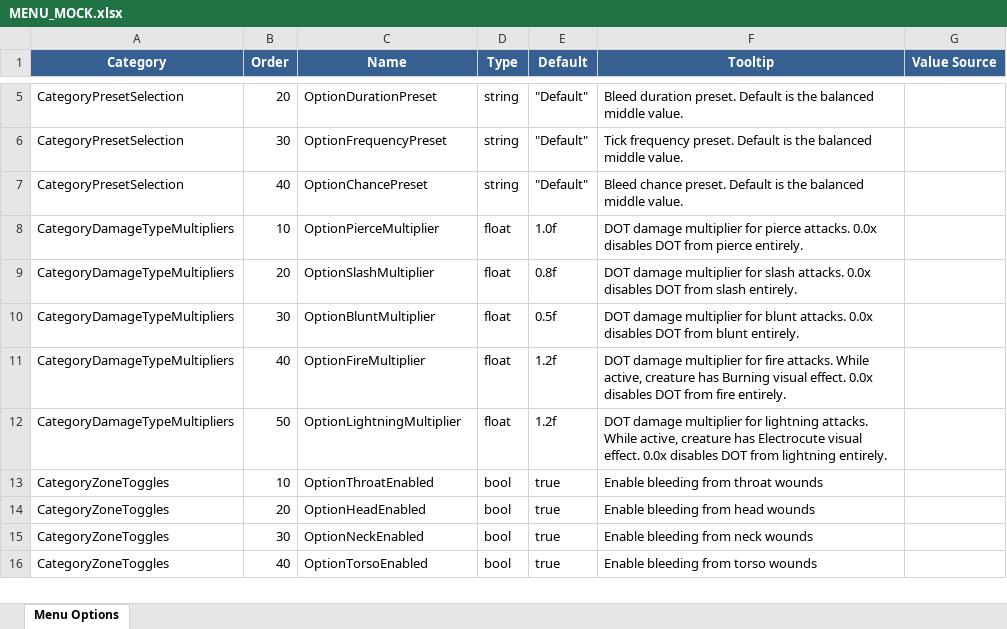
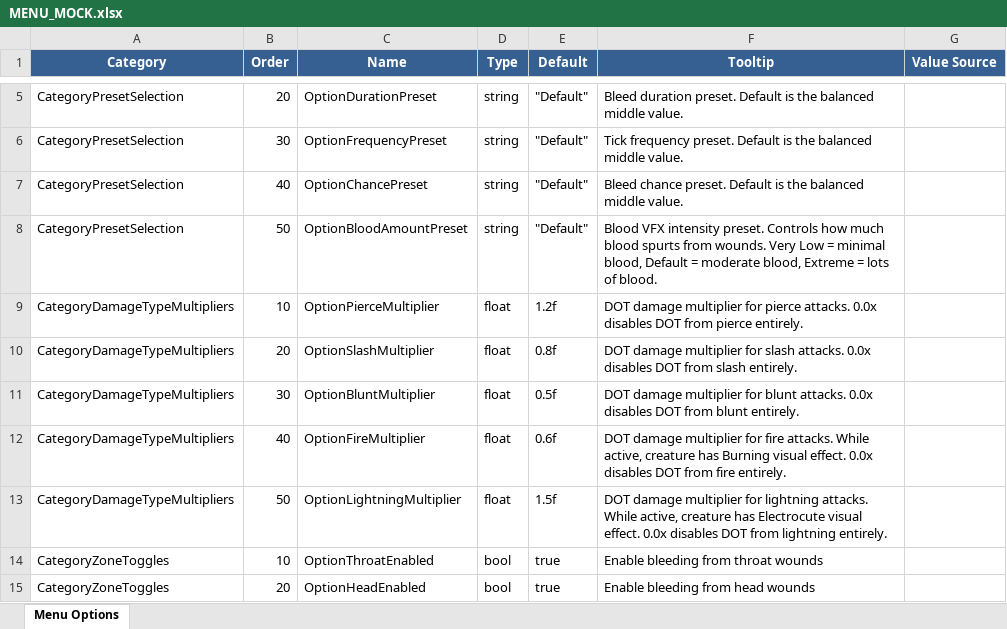
Before and after one commit to SFSorrow1968/CDoT, an Excel workbook: MENU_MOCK.xlsx, sheet Menu Options, drawn as a sheet; only a part is shown, gaps mark what is left out; the shorter side is filled out with more unchanged rows; values as stored, in another font and other column widths than the file's, no borders; addresses are those after the commit; the diff names each change by its address in the sheet, - before the commit and + after, or states it on an @@ line.

Commit message:
Add Blood Amount preset and fix damage type multiplier defaults - Add Blood Amount preset: Very Low (0.25x), Low (0.5x), Default (1.0x), High (1.5x), Extreme (2.0x) - Update damage type multiplier defaults to match screenshot:   Pierce=1.2x, Slash=0.8x, Blunt=0.5x, Fire=0.6x, Lightning=1.5x - Apply blood amount multiplier to VFX intensity in BleedManager

```diff
--- a/MENU_MOCK.xlsx (sheet Menu Options)
+++ b/MENU_MOCK.xlsx (sheet Menu Options)
+row 8: CategoryPresetSelection | 50 | OptionBloodAmountPreset | string | "Default" | Blood VFX intensity preset. Controls how much blood spurts from wounds. Very Low = minimal blood, Default = moderate blood, Extreme = lots of blood.
-E9 (Default): 1.0f
+E9 (Default): 1.2f
-E12 (Default): 1.2f
+E12 (Default): 0.6f
-E13 (Default): 1.2f
+E13 (Default): 1.5f
```
Also changed, not shown: 2 other files.
